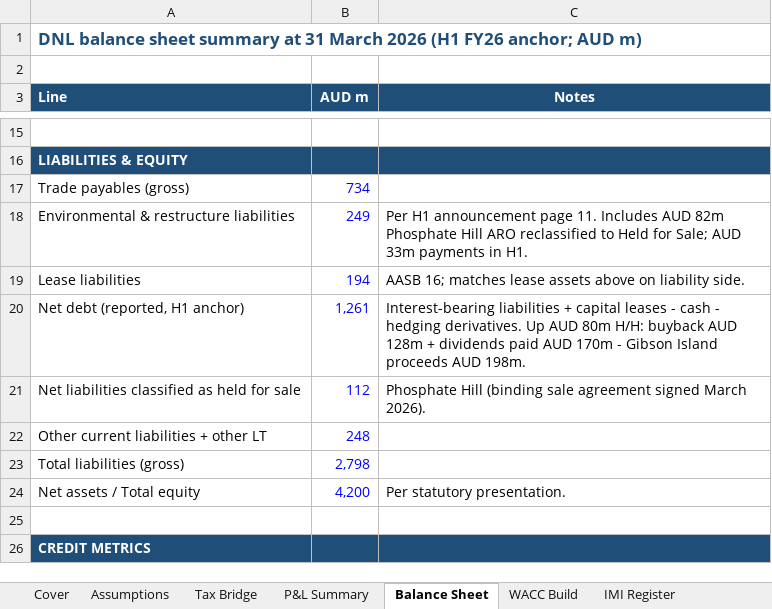
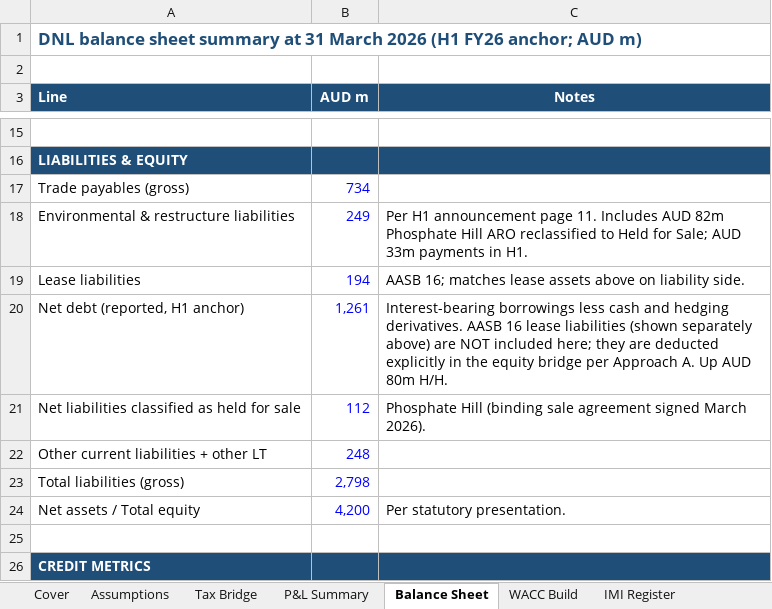
Before and after one commit to stephenreid90/VCC, an Excel workbook: analyses/dnl/valuations/dnl_muddle_through_valuation_v6_2026-06-25.xlsx, sheet Balance Sheet, drawn as a sheet; only a part is shown, gaps mark what is left out; values as stored, in another font and other column widths than the file's, no borders; the diff names each change by its address in the sheet, - before the commit and + after, or states it on an @@ line.

```diff
--- a/analyses/dnl/valuations/dnl_muddle_through_valuation_v6_2026-06-25.xlsx (sheet Balance Sheet)
+++ b/analyses/dnl/valuations/dnl_muddle_through_valuation_v6_2026-06-25.xlsx (sheet Balance Sheet)
-C20 (Notes): Interest-bearing liabilities + capital leases - cash - hedging derivatives. Up AUD 80m H/H: buyback AUD 128m + dividends paid AUD 170m - Gibson Island proceeds AUD 198m.
+C20 (Notes): Interest-bearing borrowings less cash and hedging derivatives. AASB 16 lease liabilities (shown separately above) are NOT included here; they are deducted explicitly in the equity bridge per Approach A. Up AUD 80m H/H.
```
Also changed, not shown: sheet Equity Bridge, sheet Assumptions, analyses/dnl/valuations/dnl_scenarios_comparison_v4.xlsx, 9 other files.
